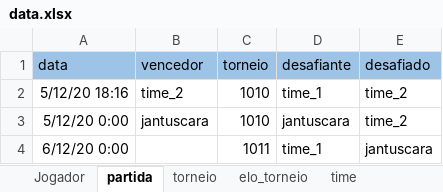
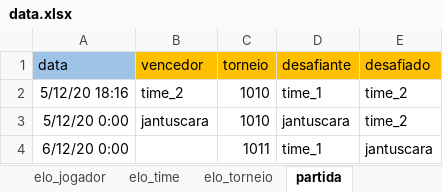
Before and after one commit to TobiasLino/ambd, an Excel workbook: data.xlsx, sheet partida, drawn as a sheet; values as stored, in another font and other column widths than the file's, no borders; the diff names each change by its address in the sheet, - before the commit and + after, or states it on an @@ line.

```diff
--- a/data.xlsx (sheet partida)
+++ b/data.xlsx (sheet partida)
@@ sheet tab order changed: elo_jogador | elo_time | elo_torneio | partida @@
-B1:E1 fill: #9DC3E6
+B1:E1 fill: #FFC000
```
Also changed, not shown: sheet torneio, sheet elo_time, sheet elo_torneio, sheet contato, sheet time, sheet elo_jogador, 3 more sheets, other sheet tabs, 2 other files.
